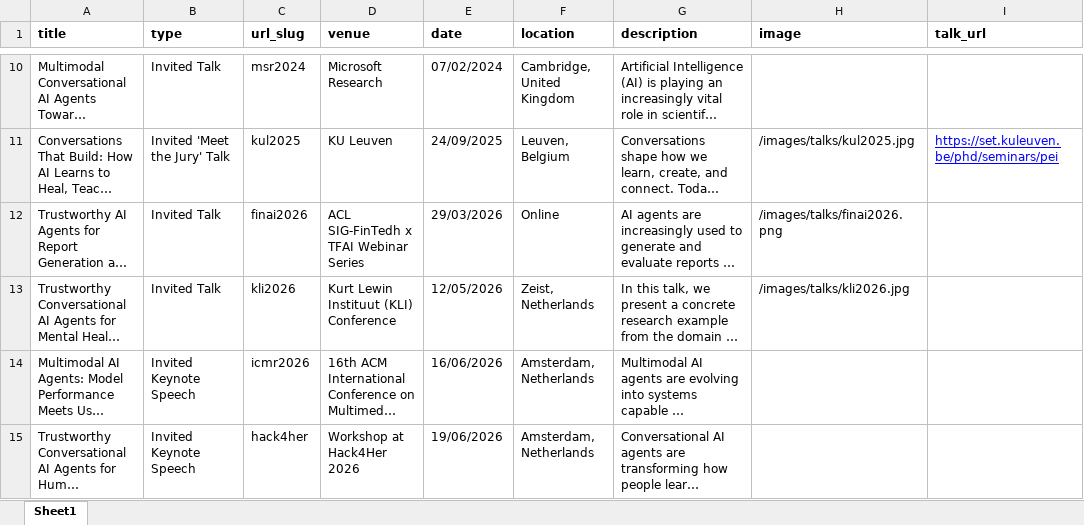
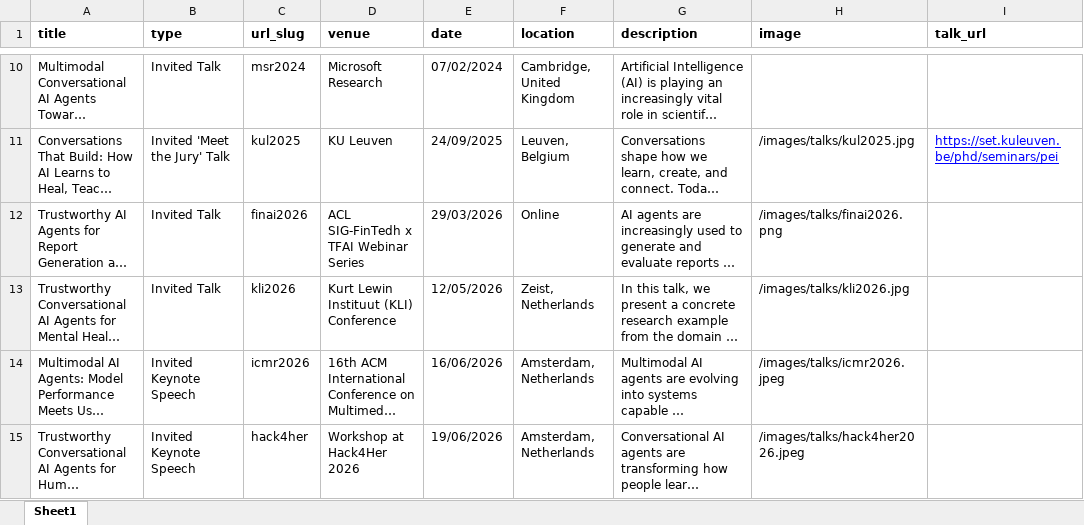
Before and after one commit to Jiahuan-Pei/Jiahuan-Pei.github.io, an Excel workbook: markdown_generator/talks.xlsx, sheet Sheet1, drawn as a sheet; only a part is shown, gaps mark what is left out; long unchanged cells end in …; values as stored, in another font and other column widths than the file's, no borders; the diff names each change by its address in the sheet, - before the commit and + after, or states it on an @@ line.

Commit message:
Update talk photos

```diff
--- a/markdown_generator/talks.xlsx (sheet Sheet1)
+++ b/markdown_generator/talks.xlsx (sheet Sheet1)
-H14 (image): (empty)
+H14 (image): /images/talks/icmr2026.jpeg
-H15 (image): (empty)
+H15 (image): /images/talks/hack4her2026.jpeg
```
Also changed, not shown: 5 other files.
